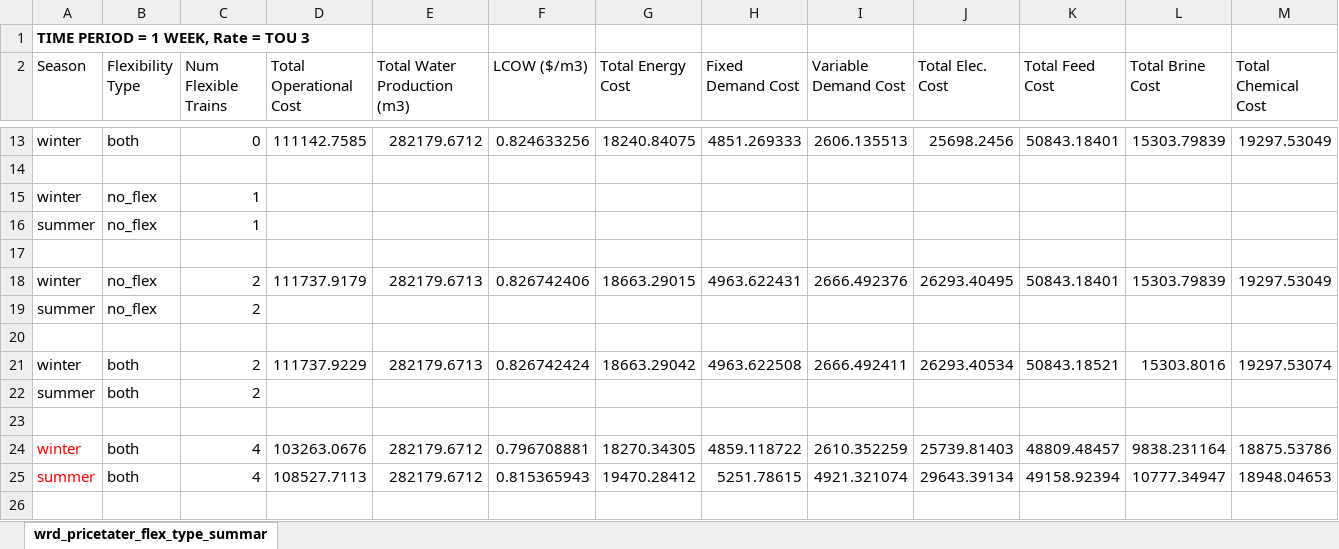
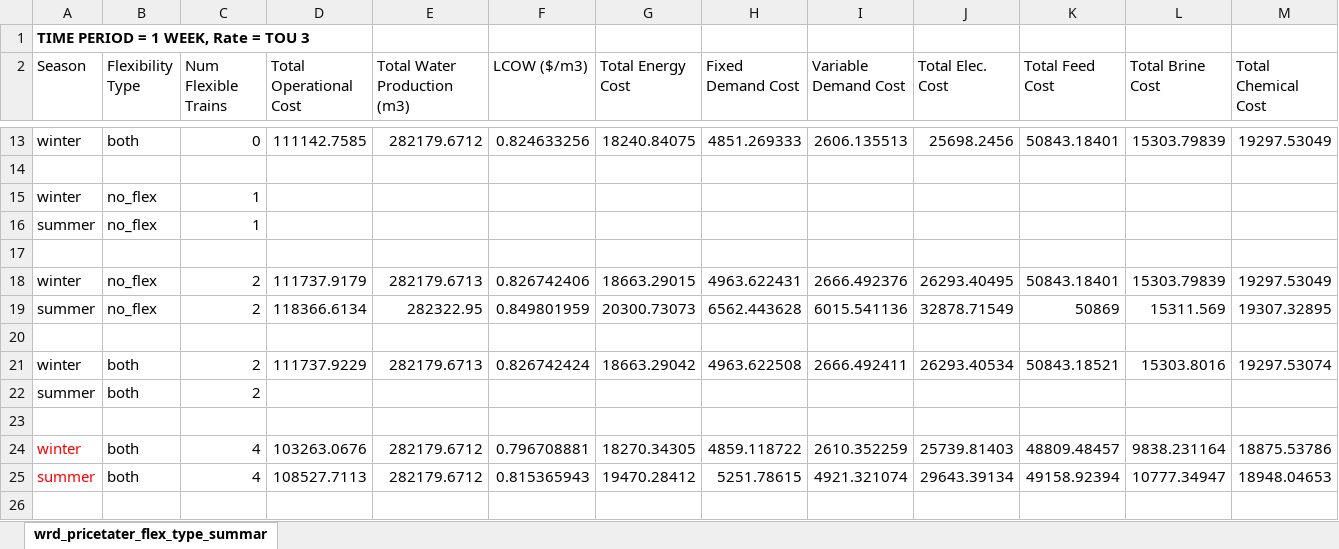
Before and after one commit to jakechurchi/watertap, an Excel workbook: tutorials/flex_ro/wrd_pricetater_flex_type_summary.xlsx, sheet wrd_pricetater_flex_type_summar, drawn as a sheet; only a part is shown, gaps mark what is left out; values as stored, in another font and other column widths than the file's, no borders; removed rows and columns are numbered as before the commit, all else as after; rows hold the shown columns only; the diff names each change by its address in the sheet, - before the commit and + after, or states it on an @@ line.

Commit message:
flow and both for 2 trains

```diff
--- a/tutorials/flex_ro/wrd_pricetater_flex_type_summary.xlsx (sheet wrd_pricetater_flex_type_summar)
+++ b/tutorials/flex_ro/wrd_pricetater_flex_type_summary.xlsx (sheet wrd_pricetater_flex_type_summar)
-row 19: summer | no_flex | 2
+row 19: summer | no_flex | 2 | 118366.6134 | 282322.95 | 0.849801959 | 20300.73073 | 6562.443628 | 6015.541136 | 32878.71549 | 50869 | 15311.569 | 19307.32895
```
Also changed, not shown: 1 other file.
